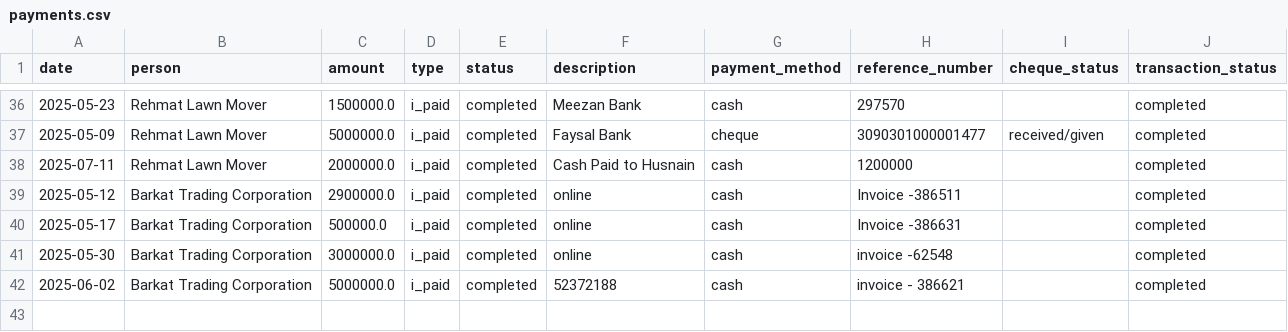
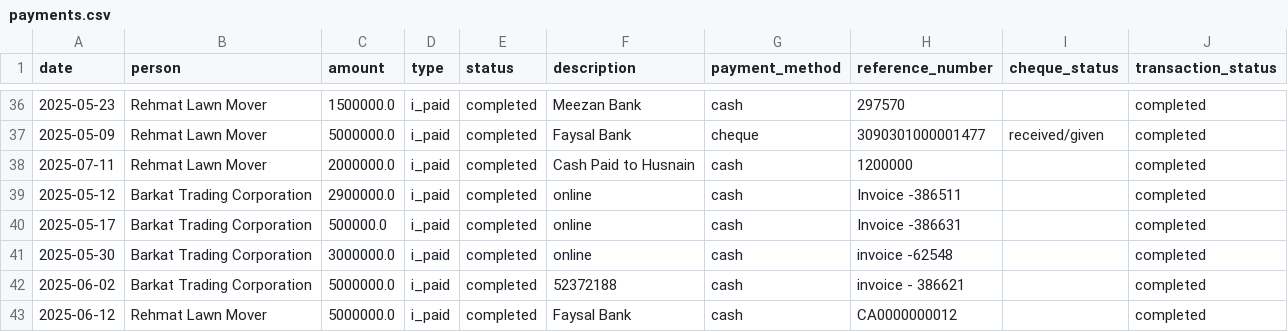
Before and after one commit to Atonomous/payments-summary, a CSV file: payments.csv, drawn as a sheet; only a part is shown, gaps mark what is left out; the diff names each change by its address in the sheet, - before the commit and + after, or states it on an @@ line.

Commit message:
Automated update: payment records

```diff
--- a/payments.csv
+++ b/payments.csv
+row 43: 2025-06-12 | Rehmat Lawn Mover | 5000000.0 | i_paid | completed | Faysal Bank | cash | CA0000000012 |  | completed
```
Also changed, not shown: 1 other file.
